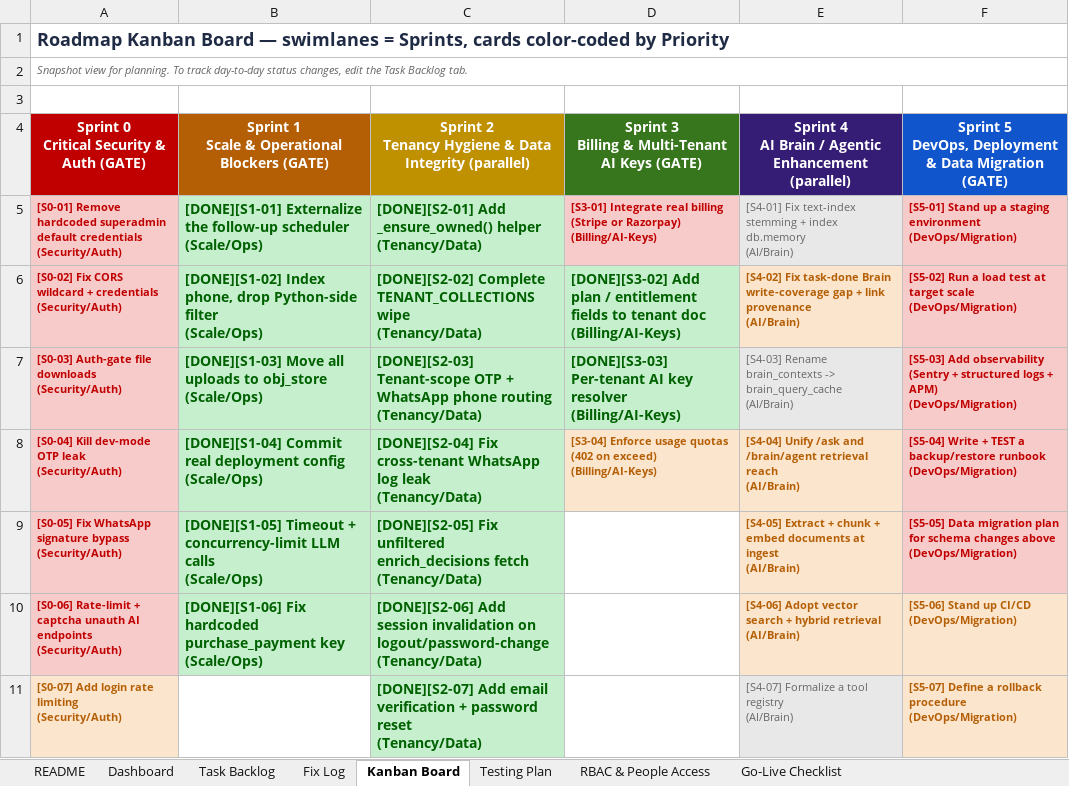
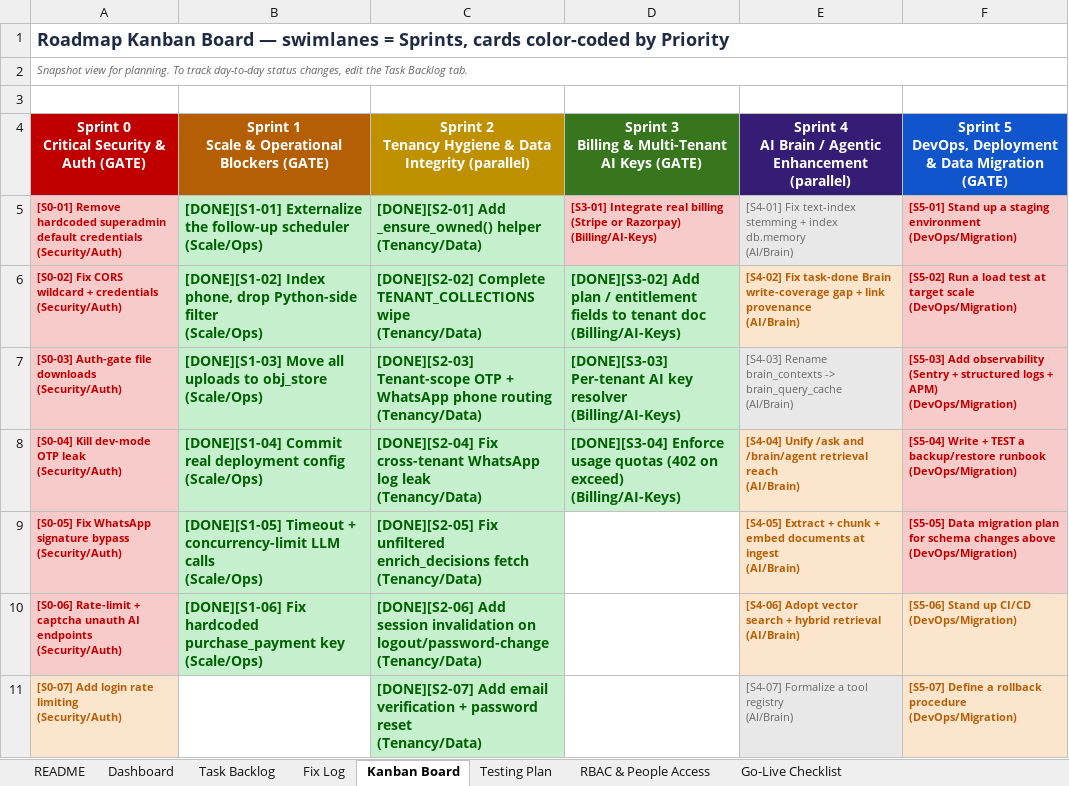
Before and after one commit to quazrelevate-god/DecisionOS, an Excel workbook: docs/DecisionOS_SaaS_Stability_Tracker.xlsx, sheet Kanban Board, drawn as a sheet; only a part is shown; values as stored, in another font and other column widths than the file's, no borders; the diff names each change by its address in the sheet, - before the commit and + after, or states it on an @@ line.

Commit message:
docs(tracker): FIX-005-B done -- S3-04 usage quotas

```diff
--- a/docs/DecisionOS_SaaS_Stability_Tracker.xlsx (sheet Kanban Board)
+++ b/docs/DecisionOS_SaaS_Stability_Tracker.xlsx (sheet Kanban Board)
-D8: [S3-04] Enforce usage…
+D8: [DONE][S3-04] Enforce usage…
@@ D8 fill: #FCE5CD → #C6EFCE, text colour: #B45F06 → #006100, text size: larger @@
```
Also changed, not shown: sheet Fix Log, sheet Task Backlog, sheet Go-Live Checklist.
